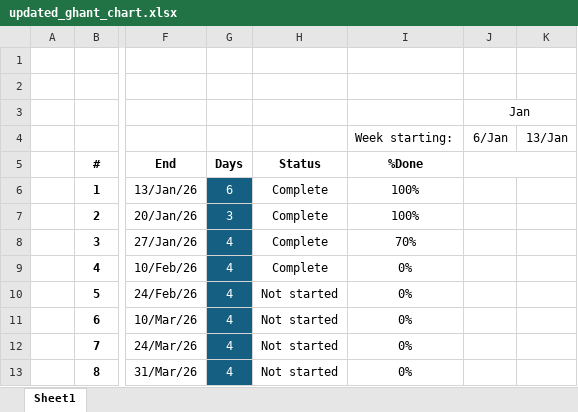
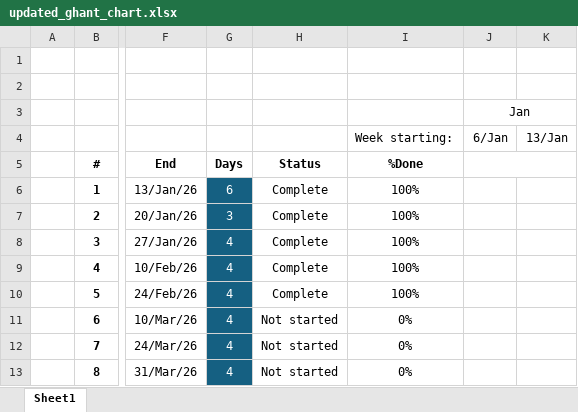
Before and after one commit to MichaelHein915/W26_4495_S3_MichaelH, an Excel workbook: DocumentsAndReports/updated_ghant_chart.xlsx, sheet Sheet1, drawn as a sheet; only a part is shown, gaps mark what is left out; values as stored, in another font and other column widths than the file's, no borders; conditional formats not drawn; the diff names each change by its address in the sheet, - before the commit and + after, or states it on an @@ line.

Commit message:
update midtermreport and gantt chart

```diff
--- a/DocumentsAndReports/updated_ghant_chart.xlsx (sheet Sheet1)
+++ b/DocumentsAndReports/updated_ghant_chart.xlsx (sheet Sheet1)
-I8: 70%
+I8: 100%
-I9:I10: 0%
+I9:I10: 100%
-H10: Not started
+H10: Complete
```
Also changed, not shown: 3 other files.
